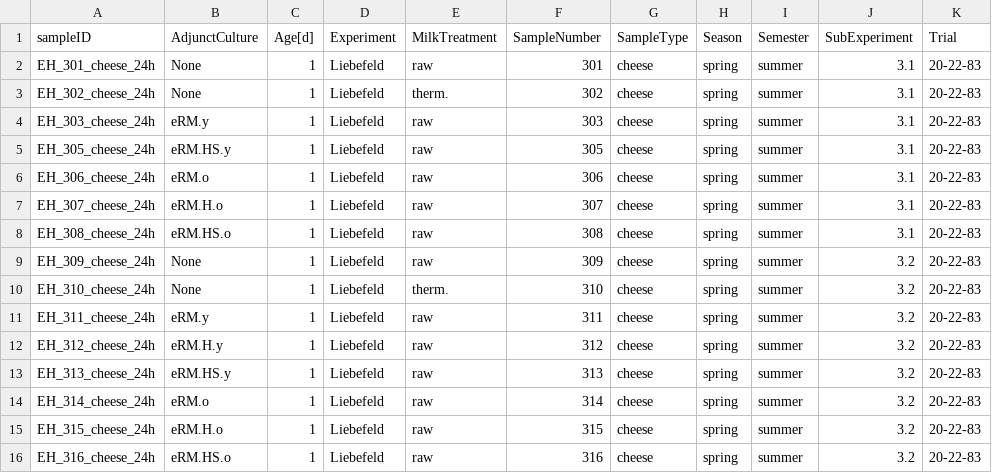
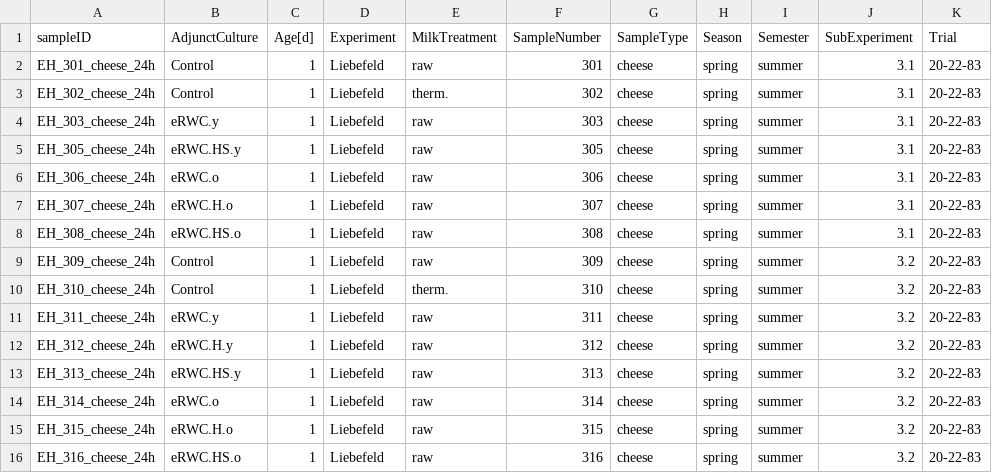
Before and after one commit to Better-L/eRWC, a CSV file: data/cheese/pivot/meta_microbes_1d_data.csv, drawn as a sheet; only a part is shown; the diff names each change by its address in the sheet, - before the commit and + after, or states it on an @@ line.

```diff
--- a/data/cheese/pivot/meta_microbes_1d_data.csv
+++ b/data/cheese/pivot/meta_microbes_1d_data.csv
-B2:B3 (AdjunctCulture): None
+B2:B3 (AdjunctCulture): Control
-B4 (AdjunctCulture): eRM.y
+B4 (AdjunctCulture): eRWC.y
-B5 (AdjunctCulture): eRM.HS.y
+B5 (AdjunctCulture): eRWC.HS.y
-B6 (AdjunctCulture): eRM.o
+B6 (AdjunctCulture): eRWC.o
-B7 (AdjunctCulture): eRM.H.o
+B7 (AdjunctCulture): eRWC.H.o
-B8 (AdjunctCulture): eRM.HS.o
+B8 (AdjunctCulture): eRWC.HS.o
-B9:B10 (AdjunctCulture): None
+B9:B10 (AdjunctCulture): Control
-B11 (AdjunctCulture): eRM.y
+B11 (AdjunctCulture): eRWC.y
-B12 (AdjunctCulture): eRM.H.y
+B12 (AdjunctCulture): eRWC.H.y
-B13 (AdjunctCulture): eRM.HS.y
+B13 (AdjunctCulture): eRWC.HS.y
-B14 (AdjunctCulture): eRM.o
+B14 (AdjunctCulture): eRWC.o
-B15 (AdjunctCulture): eRM.H.o
+B15 (AdjunctCulture): eRWC.H.o
-B16 (AdjunctCulture): eRM.HS.o
+B16 (AdjunctCulture): eRWC.HS.o
```
Also changed, not shown: data/cheese/pivot/meta_chem_120d_data.csv, data/cheese/pivot/meta_chem_1d_data.csv, 3 other files.
